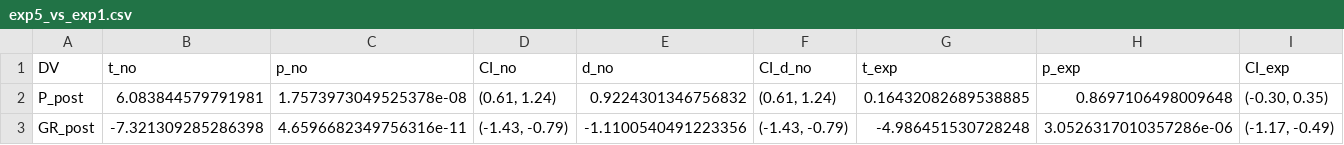
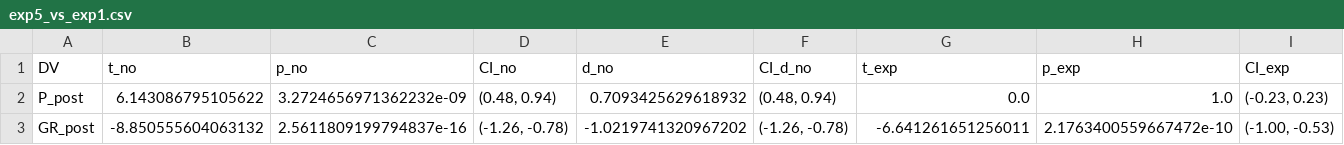
Before and after one commit to jql-123/outcome-bias-llm-eval, a CSV file: results/tables/exp5_vs_exp1.csv, drawn as a sheet; only a part is shown; the diff covers the shown part only; the diff names each change by its address in the sheet, - before the commit and + after, or states it on an @@ line.

```diff
--- a/results/tables/exp5_vs_exp1.csv
+++ b/results/tables/exp5_vs_exp1.csv
-B2 (t_no): 6.083844579791981
+B2 (t_no): 6.143086795105622
-C2 (p_no): 1.7573973049525378e-08
+C2 (p_no): 3.2724656971362232e-09
-D2 (CI_no): (0.61, 1.24)
+D2 (CI_no): (0.48, 0.94)
-E2 (d_no): 0.9224301346756832
+E2 (d_no): 0.7093425629618932
-F2 (CI_d_no): (0.61, 1.24)
+F2 (CI_d_no): (0.48, 0.94)
-G2 (t_exp): 0.16432082689538885
+G2 (t_exp): 0.0
-H2 (p_exp): 0.8697106498009648
+H2 (p_exp): 1.0
-I2 (CI_exp): (-0.30, 0.35)
+I2 (CI_exp): (-0.23, 0.23)
-B3 (t_no): -7.321309285286398
+B3 (t_no): -8.850555604063132
-C3 (p_no): 4.6596682349756316e-11
+C3 (p_no): 2.5611809199794837e-16
-D3 (CI_no): (-1.43, -0.79)
+D3 (CI_no): (-1.26, -0.78)
-E3 (d_no): -1.1100540491223356
+E3 (d_no): -1.0219741320967202
-F3 (CI_d_no): (-1.43, -0.79)
+F3 (CI_d_no): (-1.26, -0.78)
-G3 (t_exp): -4.986451530728248
+G3 (t_exp): -6.641261651256011
-H3 (p_exp): 3.0526317010357286e-06
+H3 (p_exp): 2.1763400559667472e-10
-I3 (CI_exp): (-1.17, -0.49)
+I3 (CI_exp): (-1.00, -0.53)
```
Also changed, not shown: 56 edited cells elsewhere in this file, results/tables/anova_interactions_exp5_vs_exp1.csv, 35 other files.
